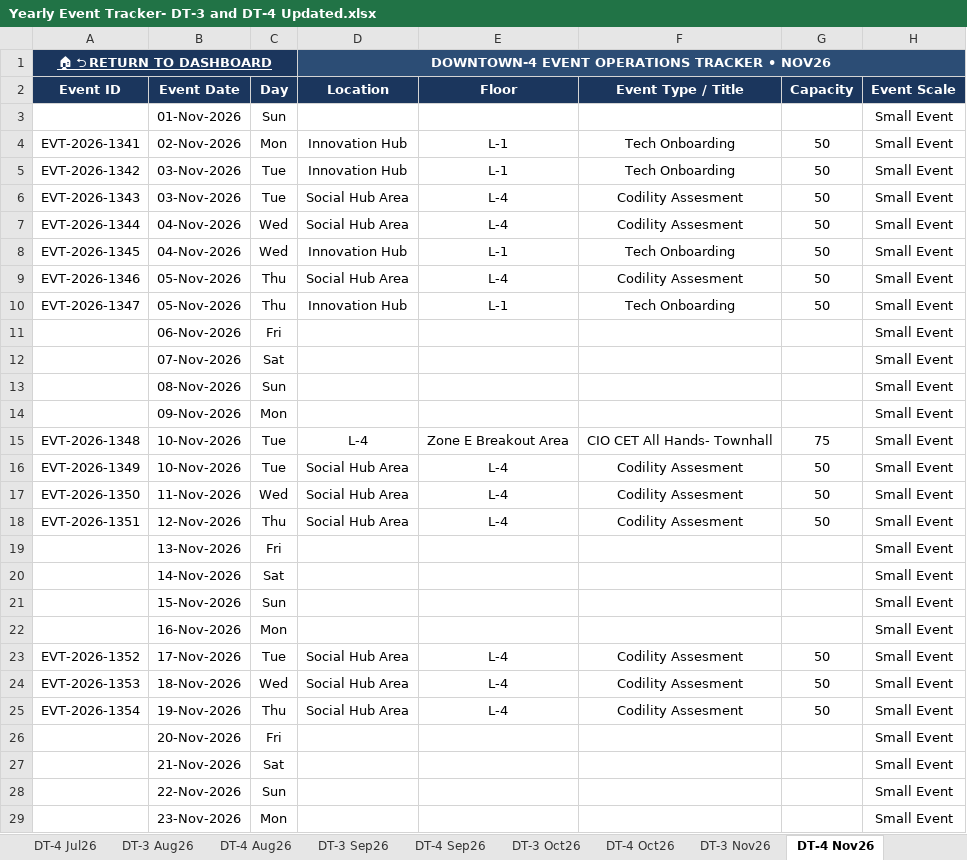
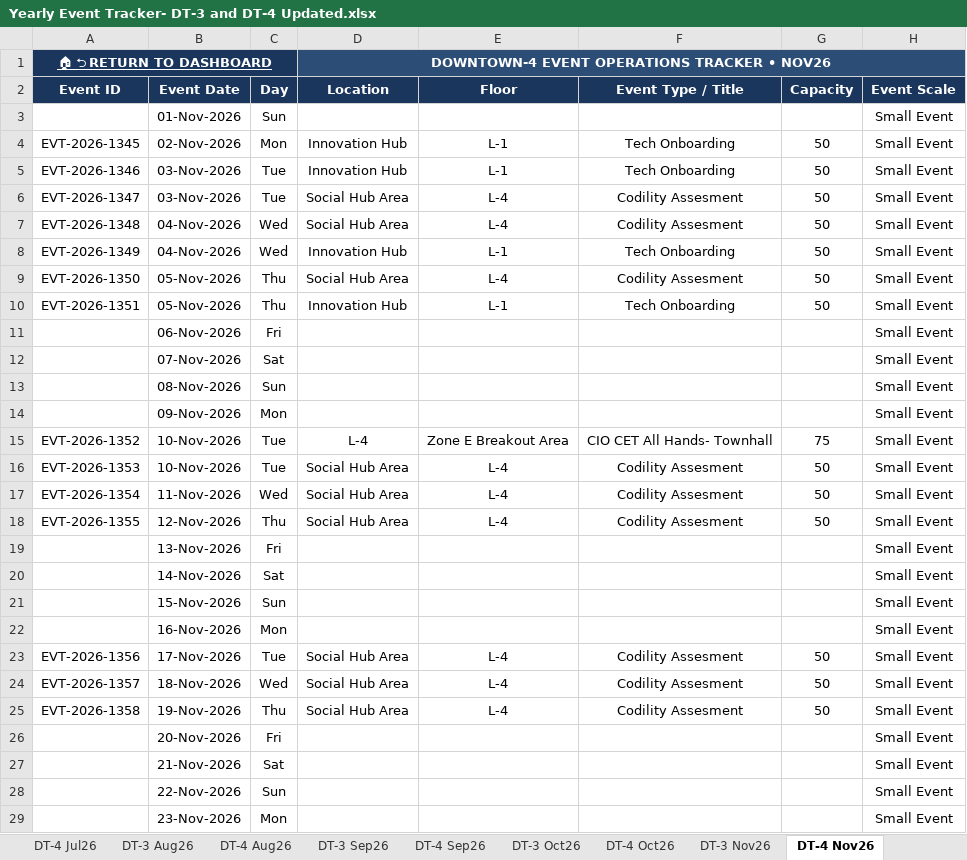
Before and after one commit to satyabrata-sketch/facility-multi-tracker-hub, an Excel workbook: Event/Yearly Event Tracker- DT-3 and DT-4 Updated.xlsx, sheet DT-4 Nov26, drawn as a sheet; only a part is shown; values as stored, in another font and other column widths than the file's, no borders; the diff covers the shown part only; the diff names each change by its address in the sheet, - before the commit and + after, or states it on an @@ line.

```diff
--- a/Event/Yearly Event Tracker- DT-3 and DT-4 Updated.xlsx (sheet DT-4 Nov26)
+++ b/Event/Yearly Event Tracker- DT-3 and DT-4 Updated.xlsx (sheet DT-4 Nov26)
-A4 (Event ID): EVT-2026-1341
+A4 (Event ID): EVT-2026-1345
-A5 (Event ID): EVT-2026-1342
+A5 (Event ID): EVT-2026-1346
-A6 (Event ID): EVT-2026-1343
+A6 (Event ID): EVT-2026-1347
-A7 (Event ID): EVT-2026-1344
+A7 (Event ID): EVT-2026-1348
-A8 (Event ID): EVT-2026-1345
+A8 (Event ID): EVT-2026-1349
-A9 (Event ID): EVT-2026-1346
+A9 (Event ID): EVT-2026-1350
-A10 (Event ID): EVT-2026-1347
+A10 (Event ID): EVT-2026-1351
-A15 (Event ID): EVT-2026-1348
+A15 (Event ID): EVT-2026-1352
-A16 (Event ID): EVT-2026-1349
+A16 (Event ID): EVT-2026-1353
-A17 (Event ID): EVT-2026-1350
+A17 (Event ID): EVT-2026-1354
-A18 (Event ID): EVT-2026-1351
+A18 (Event ID): EVT-2026-1355
-A23 (Event ID): EVT-2026-1352
+A23 (Event ID): EVT-2026-1356
-A24 (Event ID): EVT-2026-1353
+A24 (Event ID): EVT-2026-1357
-A25 (Event ID): EVT-2026-1354
+A25 (Event ID): EVT-2026-1358
```
Also changed, not shown: 7 edited cells elsewhere in this sheet, sheet DT-4 Sep26, sheet DT-4 Oct26, sheet DT-3 Oct26, sheet DT-4 Dec26, sheet DT-3 Nov26, sheet DT-3 Dec26, Locker/Keys Lock Tracker - 2026 1.xlsx, 3 other files.
